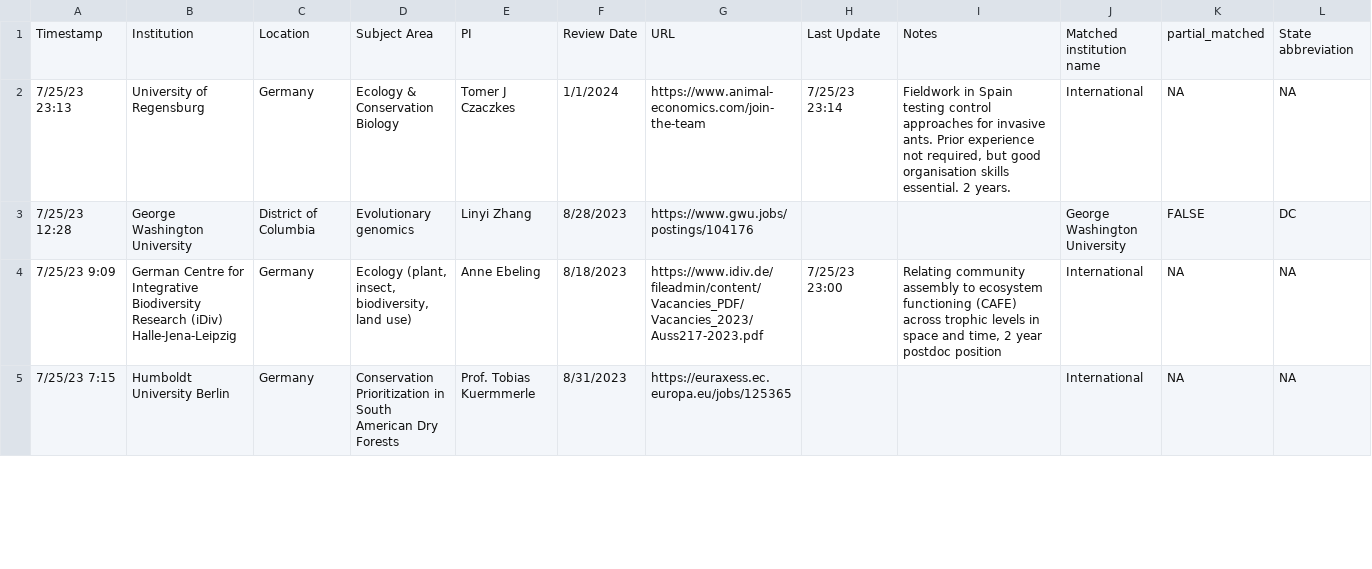
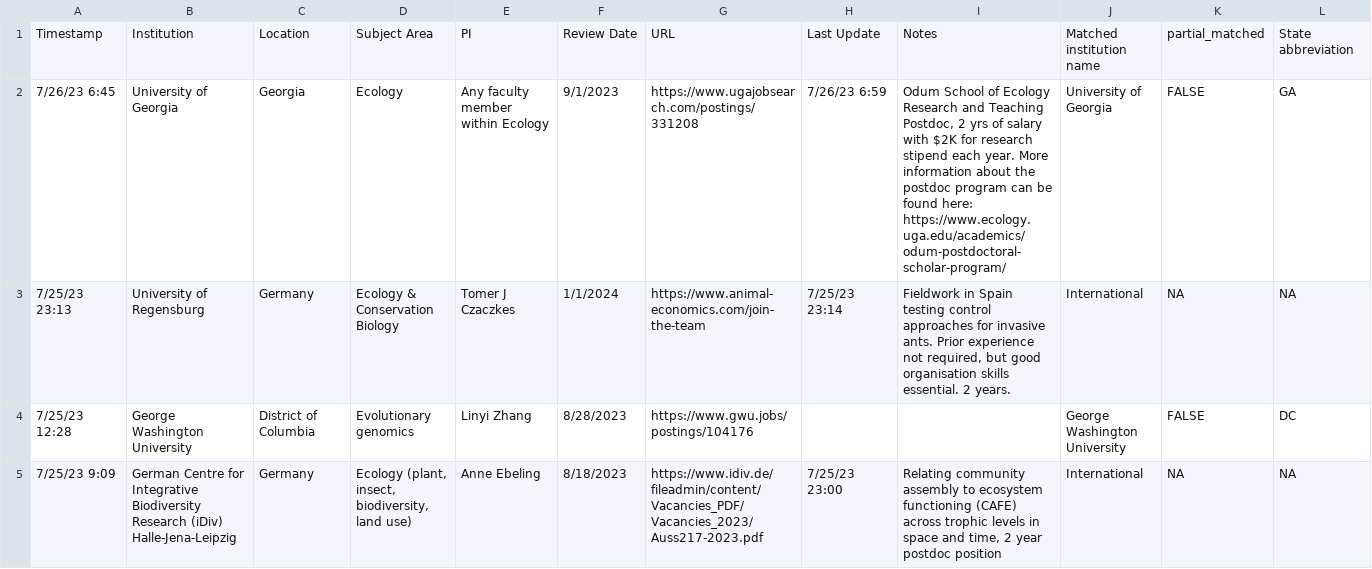
Before and after one commit to eddelbuettel/ecoevojobsR, a CSV file: data-raw/ecoevojobsR_postdoc.csv, drawn as a sheet; only a part is shown; the shorter side is filled out with more unchanged rows; rows hold the shown columns only; the diff names each change by its address in the sheet, - before the commit and + after, or states it on an @@ line.

```diff
--- a/data-raw/ecoevojobsR_postdoc.csv
+++ b/data-raw/ecoevojobsR_postdoc.csv
+row 2: 7/26/23 6:45 | University of Georgia | Georgia | Ecology | Any faculty member within Ecology | 9/1/2023 | https://www.ugajobsearch.com/postings/331208 | 7/26/23 6:59 | Odum School of Ecology Research and Teaching Postdoc, 2 yrs of salary with $2K for research stipend each year. More information about the postdoc program can be found here: https://www.ecology.uga.edu/academics/odum-postdoctoral-scholar-program/ | University of Georgia | FALSE | GA
```
Also changed, not shown: data-raw/ecoevojobsR_faculty.csv, 1 other file.
